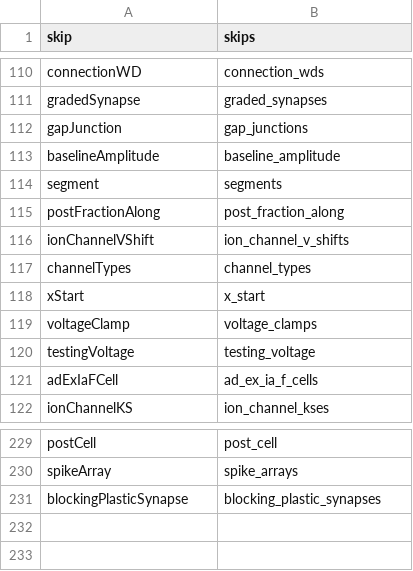
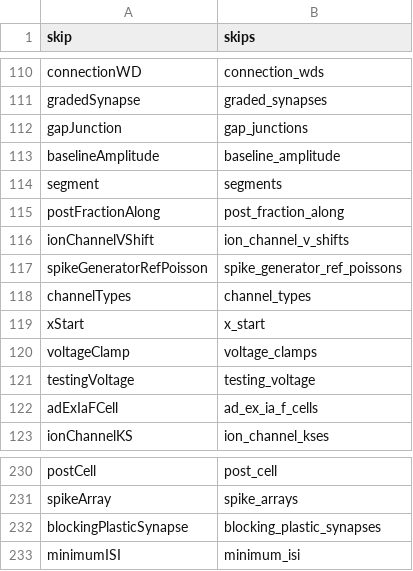
Before and after one commit to NeuralEnsemble/libNeuroML, a CSV file: neuroml/nml/changed_names.csv, drawn as a sheet; only a part is shown, gaps mark what is left out; the diff names each change by its address in the sheet, - before the commit and + after, or states it on an @@ line.

Commit message:
Adding spikeGeneratorRefPoisson to schema & api

```diff
--- a/neuroml/nml/changed_names.csv
+++ b/neuroml/nml/changed_names.csv
+row 117: spikeGeneratorRefPoisson | spike_generator_ref_poissons
+row 233: minimumISI | minimum_isi
```
Also changed, not shown: neuroml/nml/name_table.csv, 4 other files.
